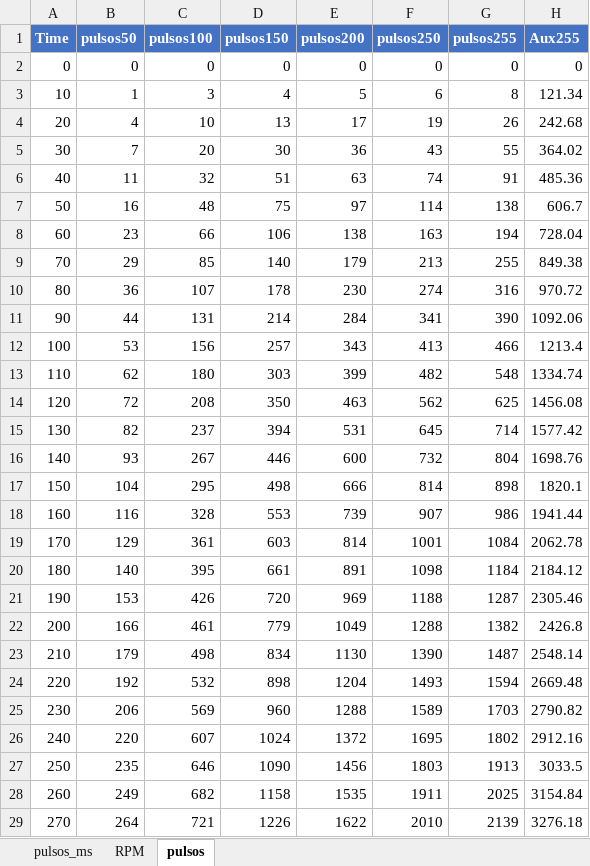
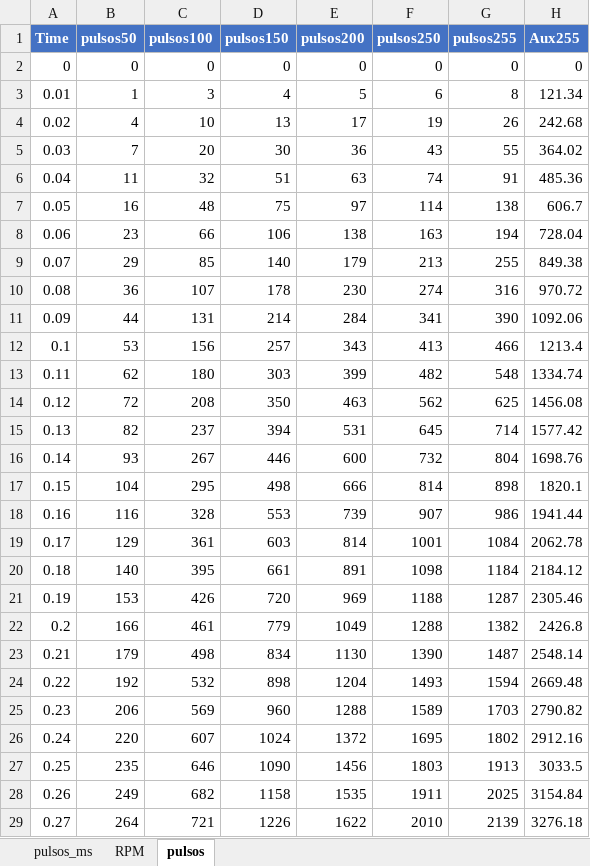
Before and after one commit to lgalvani007/ProjetoSemestral, an Excel workbook: data/data.xlsx, sheet pulsos, drawn as a sheet; only a part is shown; values as stored, in another font and other column widths than the file's, no borders; charts and pictures and table styles not drawn; the diff covers the shown part only; the diff names each change by its address in the sheet, - before the commit and + after, or states it on an @@ line.

```diff
--- a/data/data.xlsx (sheet pulsos)
+++ b/data/data.xlsx (sheet pulsos)
-A3 (Time): 10
+A3 (Time): 0.01
-A4 (Time): 20
+A4 (Time): 0.02
-A5 (Time): 30
+A5 (Time): 0.03
-A6 (Time): 40
+A6 (Time): 0.04
-A7 (Time): 50
+A7 (Time): 0.05
-A8 (Time): 60
+A8 (Time): 0.06
-A9 (Time): 70
+A9 (Time): 0.07
-A10 (Time): 80
+A10 (Time): 0.08
-A11 (Time): 90
+A11 (Time): 0.09
-A12 (Time): 100
+A12 (Time): 0.1
-A13 (Time): 110
+A13 (Time): 0.11
-A14 (Time): 120
+A14 (Time): 0.12
-A15 (Time): 130
+A15 (Time): 0.13
-A16 (Time): 140
+A16 (Time): 0.14
-A17 (Time): 150
+A17 (Time): 0.15
-A18 (Time): 160
+A18 (Time): 0.16
-A19 (Time): 170
+A19 (Time): 0.17
-A20 (Time): 180
+A20 (Time): 0.18
-A21 (Time): 190
+A21 (Time): 0.19
-A22 (Time): 200
+A22 (Time): 0.2
-A23 (Time): 210
+A23 (Time): 0.21
-A24 (Time): 220
+A24 (Time): 0.22
-A25 (Time): 230
+A25 (Time): 0.23
-A26 (Time): 240
+A26 (Time): 0.24
-A27 (Time): 250
+A27 (Time): 0.25
-A28 (Time): 260
+A28 (Time): 0.26
-A29 (Time): 270
+A29 (Time): 0.27
```
Also changed, not shown: 172 edited cells elsewhere in this sheet, charts or pictures, 2 other files.
